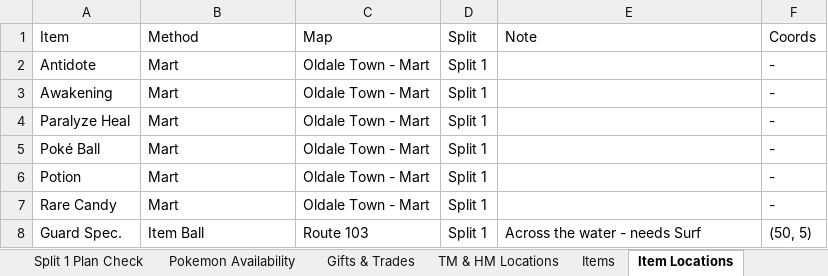
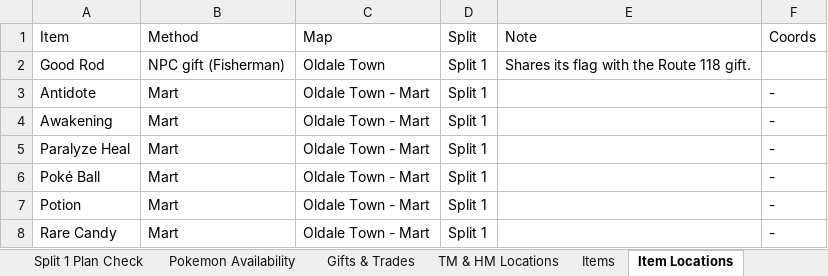
Before and after one commit to duckcion/bofa, an Excel workbook: development_reports/BOFA_Docs_PK_Format.xlsx, sheet Item Locations, drawn as a sheet; only a part is shown; the shorter side is filled out with more unchanged rows; values as stored, in another font and other column widths than the file's, no cell formats; the diff names each change by its address in the sheet, - before the commit and + after, or states it on an @@ line.

```diff
--- a/development_reports/BOFA_Docs_PK_Format.xlsx (sheet Item Locations)
+++ b/development_reports/BOFA_Docs_PK_Format.xlsx (sheet Item Locations)
+row 2: Good Rod | NPC gift (Fisherman) | Oldale Town | Split 1 | Shares its flag with the Route 118 gift.
```
Also changed, not shown: sheet Change Log, sheet Encounters, sheet Pokemon Availability, sheet Items, cell formats, 5 other files.
